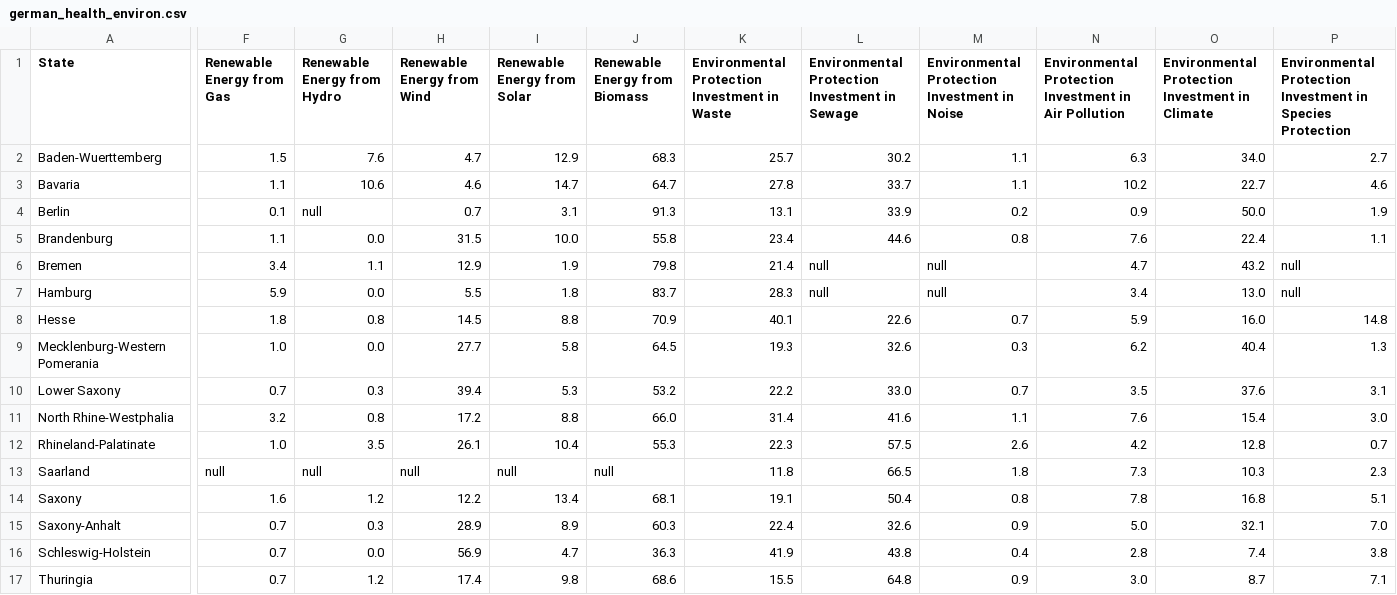
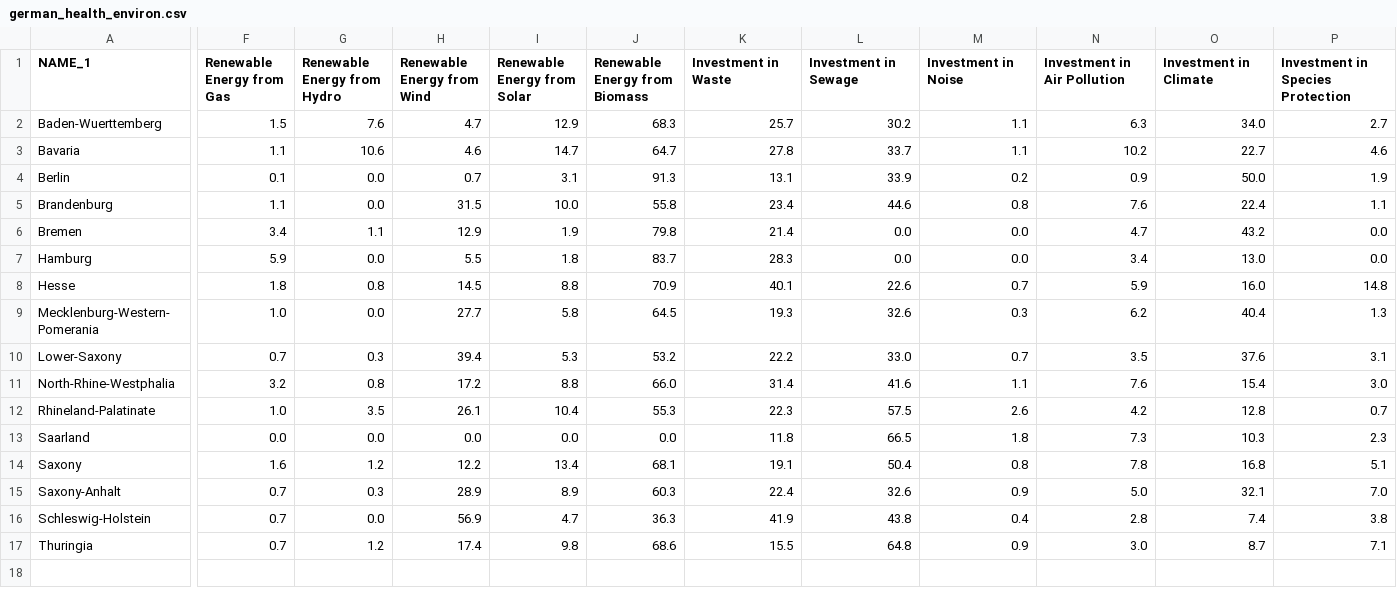
Before and after one commit to lilyhoutman/unit-3, a CSV file: data/german_health_environ.csv, drawn as a sheet; only a part is shown, gaps mark what is left out; the diff names each change by its address in the sheet, - before the commit and + after, or states it on an @@ line.

```diff
--- a/data/german_health_environ.csv
+++ b/data/german_health_environ.csv
-A1: State
+A1: NAME_1
-K1: Environmental Protection Investment in Waste
+K1: Investment in Waste
-L1: Environmental Protection Investment in Sewage
+L1: Investment in Sewage
-M1: Environmental Protection Investment in Noise
+M1: Investment in Noise
-N1: Environmental Protection Investment in Air Pollution
+N1: Investment in Air Pollution
-O1: Environmental Protection Investment in Climate
+O1: Investment in Climate
-P1: Environmental Protection Investment in Species Protection
+P1: Investment in Species Protection
-G4 (Renewable Energy from Hydro): null
+G4 (Renewable Energy from Hydro): 0.0
-L6:L7 (Investment in Sewage): null
+L6:L7 (Investment in Sewage): 0.0
-M6:M7 (Investment in Noise): null
+M6:M7 (Investment in Noise): 0.0
-P6:P7 (Investment in Species Protection): null
+P6:P7 (Investment in Species Protection): 0.0
-A9 (NAME_1): Mecklenburg-Western Pomerania
+A9 (NAME_1): Mecklenburg-Western-Pomerania
-A10 (NAME_1): Lower Saxony
+A10 (NAME_1): Lower-Saxony
-A11 (NAME_1): North Rhine-Westphalia
+A11 (NAME_1): North-Rhine-Westphalia
-F13 (Renewable Energy from Gas): null
+F13 (Renewable Energy from Gas): 0.0
-G13 (Renewable Energy from Hydro): null
+G13 (Renewable Energy from Hydro): 0.0
-H13 (Renewable Energy from Wind): null
+H13 (Renewable Energy from Wind): 0.0
-I13 (Renewable Energy from Solar): null
+I13 (Renewable Energy from Solar): 0.0
-J13 (Renewable Energy from Biomass): null
+J13 (Renewable Energy from Biomass): 0.0
```
Also changed, not shown: 7 other files.
